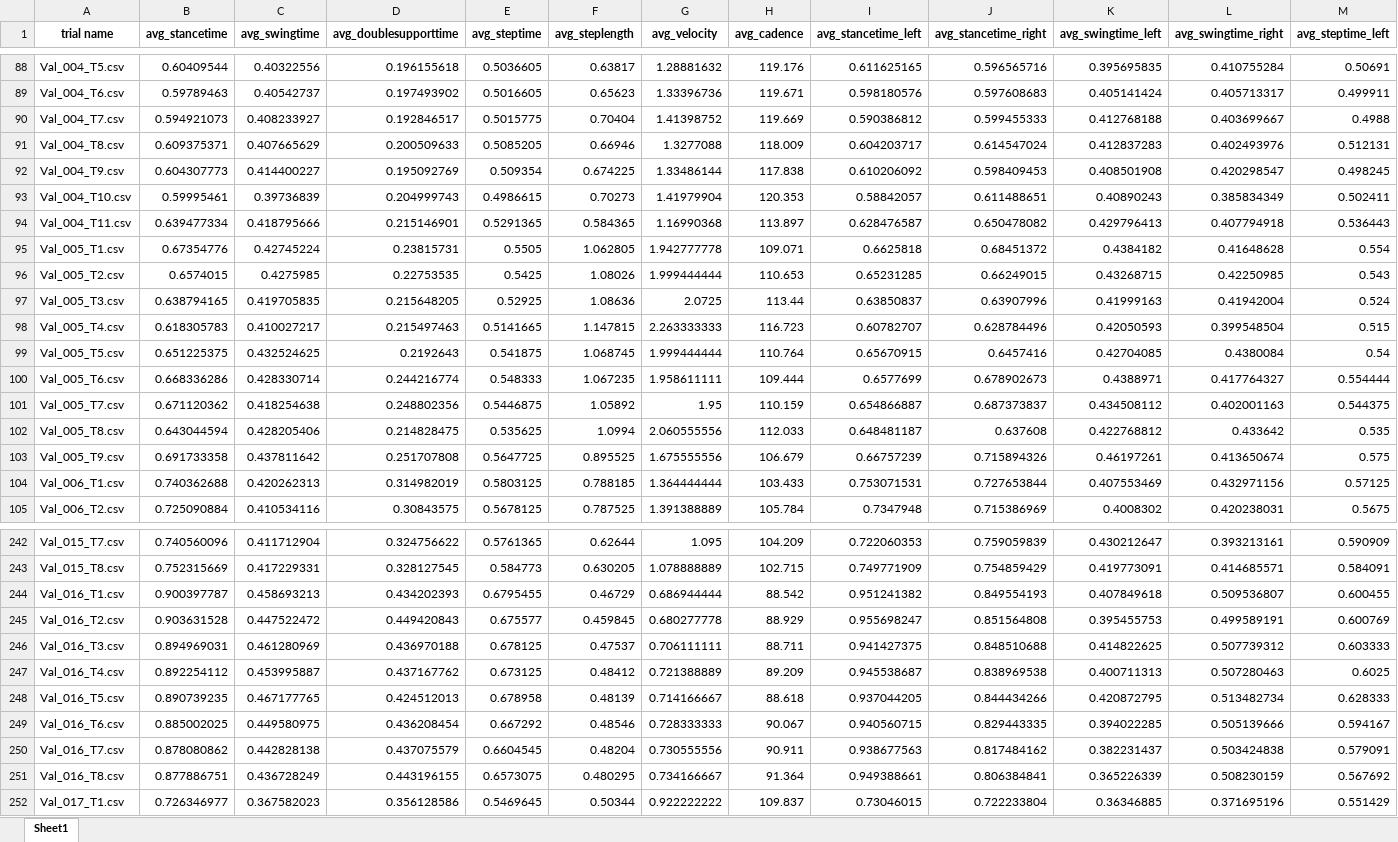
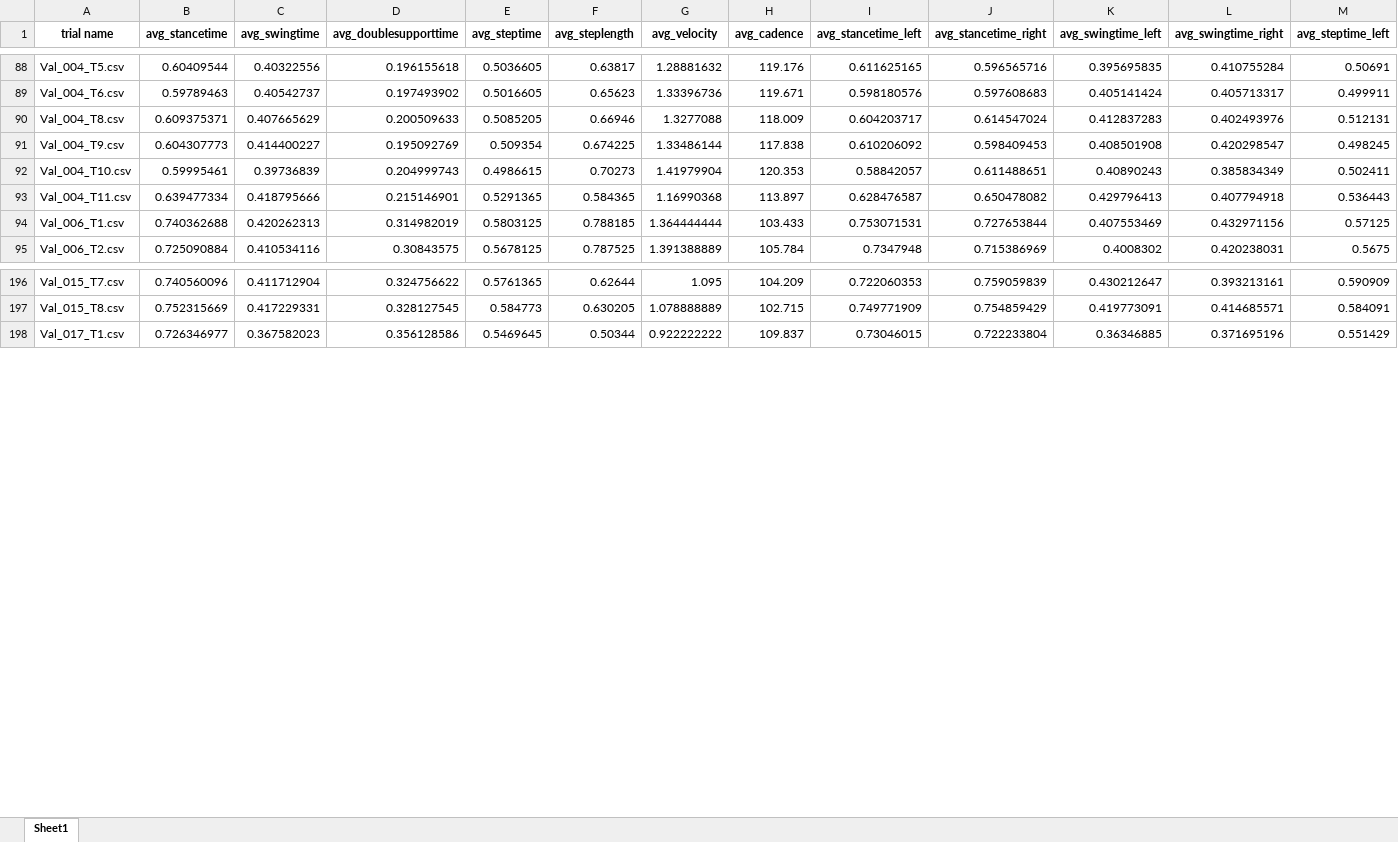
Before and after one commit to mea-lab/GaitValidation, an Excel workbook: feature output/small model/sensor.xlsx, sheet Sheet1, drawn as a sheet; only a part is shown, gaps mark what is left out; values as stored, in another font and other column widths than the file's, no borders; rows hold the shown columns only; the diff covers the shown part only; the diff names each change by its address in the sheet, - before the commit and + after, or states it on an @@ line.

```diff
--- a/feature output/small model/sensor.xlsx (sheet Sheet1)
+++ b/feature output/small model/sensor.xlsx (sheet Sheet1)
-row 90: Val_004_T7.csv | 0.594921073 | 0.408233927 | 0.192846517 | 0.5015775 | 0.70404 | 1.41398752 | 119.669 | 0.590386812 | 0.599455333 | 0.412768188 | 0.403699667 | 0.4988
-row 95: Val_005_T1.csv | 0.67354776 | 0.42745224 | 0.23815731 | 0.5505 | 1.062805 | 1.942777778 | 109.071 | 0.6625818 | 0.68451372 | 0.4384182 | 0.41648628 | 0.554
-row 96: Val_005_T2.csv | 0.6574015 | 0.4275985 | 0.22753535 | 0.5425 | 1.08026 | 1.999444444 | 110.653 | 0.65231285 | 0.66249015 | 0.43268715 | 0.42250985 | 0.543
-row 97: Val_005_T3.csv | 0.638794165 | 0.419705835 | 0.215648205 | 0.52925 | 1.08636 | 2.0725 | 113.44 | 0.63850837 | 0.63907996 | 0.41999163 | 0.41942004 | 0.524
-row 98: Val_005_T4.csv | 0.618305783 | 0.410027217 | 0.215497463 | 0.5141665 | 1.147815 | 2.263333333 | 116.723 | 0.60782707 | 0.628784496 | 0.42050593 | 0.399548504 | 0.515
-row 99: Val_005_T5.csv | 0.651225375 | 0.432524625 | 0.2192643 | 0.541875 | 1.068745 | 1.999444444 | 110.764 | 0.65670915 | 0.6457416 | 0.42704085 | 0.4380084 | 0.54
-row 100: Val_005_T6.csv | 0.668336286 | 0.428330714 | 0.244216774 | 0.548333 | 1.067235 | 1.958611111 | 109.444 | 0.6577699 | 0.678902673 | 0.4388971 | 0.417764327 | 0.554444
-row 101: Val_005_T7.csv | 0.671120362 | 0.418254638 | 0.248802356 | 0.5446875 | 1.05892 | 1.95 | 110.159 | 0.654866887 | 0.687373837 | 0.434508112 | 0.402001163 | 0.544375
-row 102: Val_005_T8.csv | 0.643044594 | 0.428205406 | 0.214828475 | 0.535625 | 1.0994 | 2.060555556 | 112.033 | 0.648481187 | 0.637608 | 0.422768812 | 0.433642 | 0.535
-row 103: Val_005_T9.csv | 0.691733358 | 0.437811642 | 0.251707808 | 0.5647725 | 0.895525 | 1.675555556 | 106.679 | 0.66757239 | 0.715894326 | 0.46197261 | 0.413650674 | 0.575
-row 244: Val_016_T1.csv | 0.900397787 | 0.458693213 | 0.434202393 | 0.6795455 | 0.46729 | 0.686944444 | 88.542 | 0.951241382 | 0.849554193 | 0.407849618 | 0.509536807 | 0.600455
-row 245: Val_016_T2.csv | 0.903631528 | 0.447522472 | 0.449420843 | 0.675577 | 0.459845 | 0.680277778 | 88.929 | 0.955698247 | 0.851564808 | 0.395455753 | 0.499589191 | 0.600769
-row 246: Val_016_T3.csv | 0.894969031 | 0.461280969 | 0.436970188 | 0.678125 | 0.47537 | 0.706111111 | 88.711 | 0.941427375 | 0.848510688 | 0.414822625 | 0.507739312 | 0.603333
-row 247: Val_016_T4.csv | 0.892254112 | 0.453995887 | 0.437167762 | 0.673125 | 0.48412 | 0.721388889 | 89.209 | 0.945538687 | 0.838969538 | 0.400711313 | 0.507280463 | 0.6025
-row 248: Val_016_T5.csv | 0.890739235 | 0.467177765 | 0.424512013 | 0.678958 | 0.48139 | 0.714166667 | 88.618 | 0.937044205 | 0.844434266 | 0.420872795 | 0.513482734 | 0.628333
-row 249: Val_016_T6.csv | 0.885002025 | 0.449580975 | 0.436208454 | 0.667292 | 0.48546 | 0.728333333 | 90.067 | 0.940560715 | 0.829443335 | 0.394022285 | 0.505139666 | 0.594167
-row 250: Val_016_T7.csv | 0.878080862 | 0.442828138 | 0.437075579 | 0.6604545 | 0.48204 | 0.730555556 | 90.911 | 0.938677563 | 0.817484162 | 0.382231437 | 0.503424838 | 0.579091
-row 251: Val_016_T8.csv | 0.877886751 | 0.436728249 | 0.443196155 | 0.6573075 | 0.480295 | 0.734166667 | 91.364 | 0.949388661 | 0.806384841 | 0.365226339 | 0.508230159 | 0.567692
```
Also changed, not shown: 37 removed rows elsewhere in this sheet, LMM analysis/large model/sensor_all_df.xlsx, LMM analysis/small model/sensor_all_df_small.xlsx, 7 other files.
